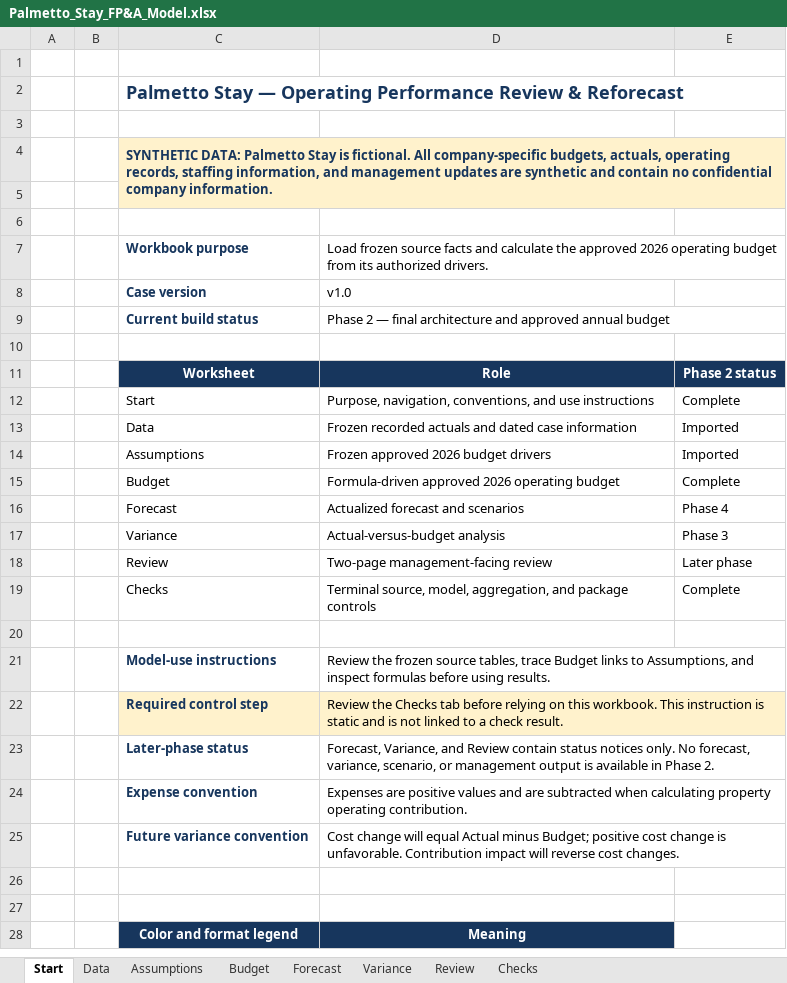
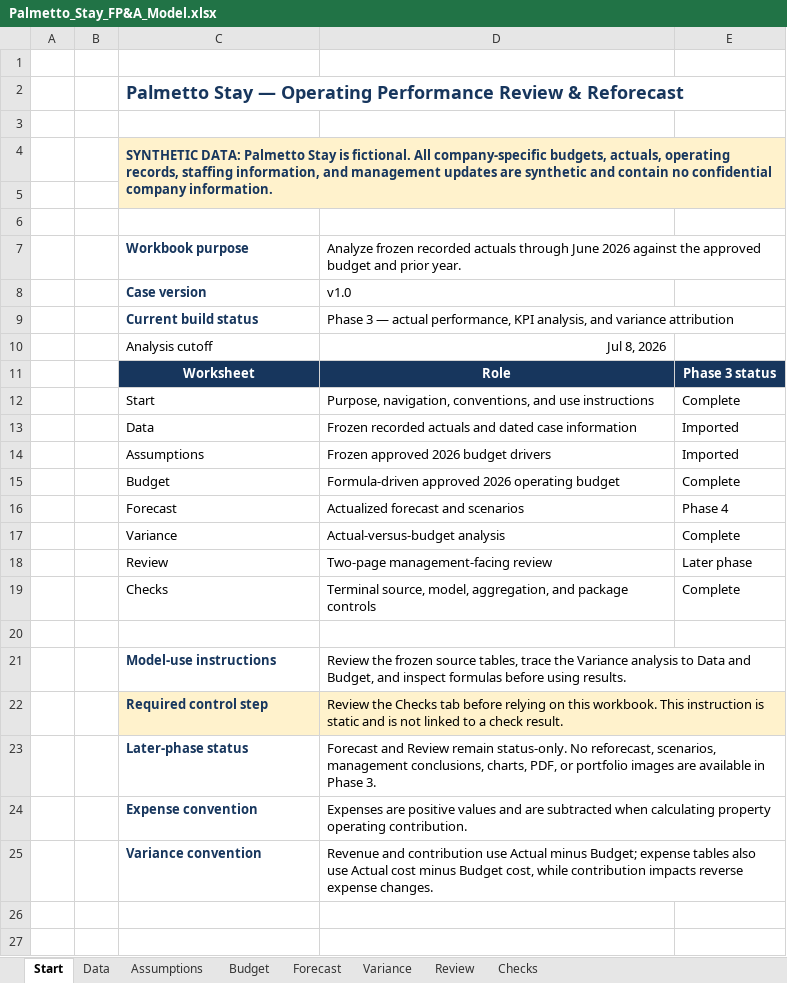
Before and after one commit to owencchapman24/palmetto-stay-fpa, an Excel workbook: model/Palmetto_Stay_FP&A_Model.xlsx, sheet Start, drawn as a sheet; only a part is shown; the shorter side is filled out with more unchanged rows; values as stored, in another font and other column widths than the file's, no borders; removed rows and columns are numbered as before the commit, all else as after; the diff names each change by its address in the sheet, - before the commit and + after, or states it on an @@ line.

Commit message:
feat: add operating variance analysis

```diff
--- a/model/Palmetto_Stay_FP&A_Model.xlsx (sheet Start)
+++ b/model/Palmetto_Stay_FP&A_Model.xlsx (sheet Start)
-D7: Load frozen source facts and calculate the approved 2026 operating budget from its authorized drivers.
+D7: Analyze frozen recorded actuals through June 2026 against the approved budget and prior year.
-D9: Phase 2 — final architecture and approved annual budget
+D9: Phase 3 — actual performance, KPI analysis, and variance attribution
-row 10: (empty)
+row 10:  |  | Analysis cutoff | Jul 8, 2026
-E11: Phase 2 status
+E11: Phase 3 status
-E17: Phase 3
+E17: Complete
-D21: …tables, trace Budget links to Assumptions, and inspect…
+D21: …tables, trace the Variance analysis to Data and Budget, and inspect…
-D23: Forecast, Variance, and Review contain status notices only. No forecast, variance, scenario, or management output is available in Phase 2.
+D23: Forecast and Review remain status-only. No reforecast, scenarios, management conclusions, charts, PDF, or portfolio images are available in Phase 3.
-row 25:  |  | Future variance convention | Cost change will equal Actual minus Budget; positive cost change is unfavorable. Contribution impact will reverse cost changes.
+row 25:  |  | Variance convention | Revenue and contribution use Actual minus Budget; expense tables also use Actual cost minus Budget cost, while contribution impacts reverse expense changes.
```
Also changed, not shown: sheet Variance, sheet Checks, formulas that keep their value, 4 other files.
